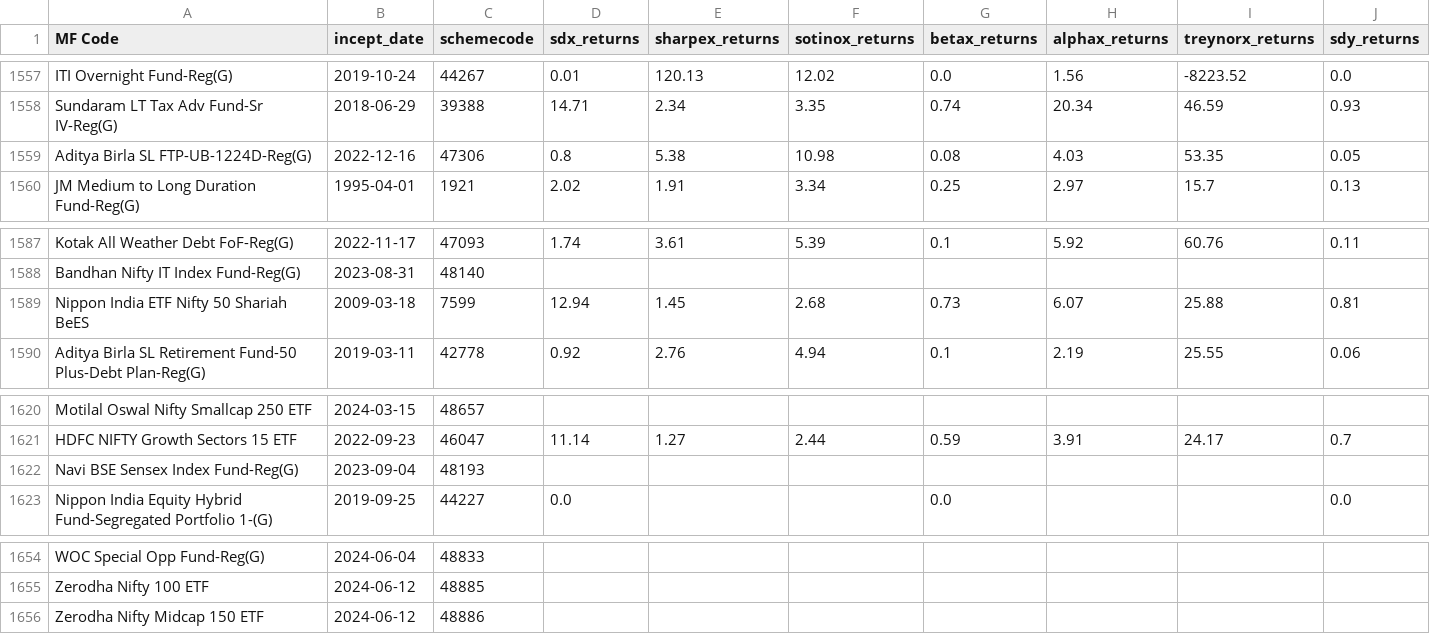
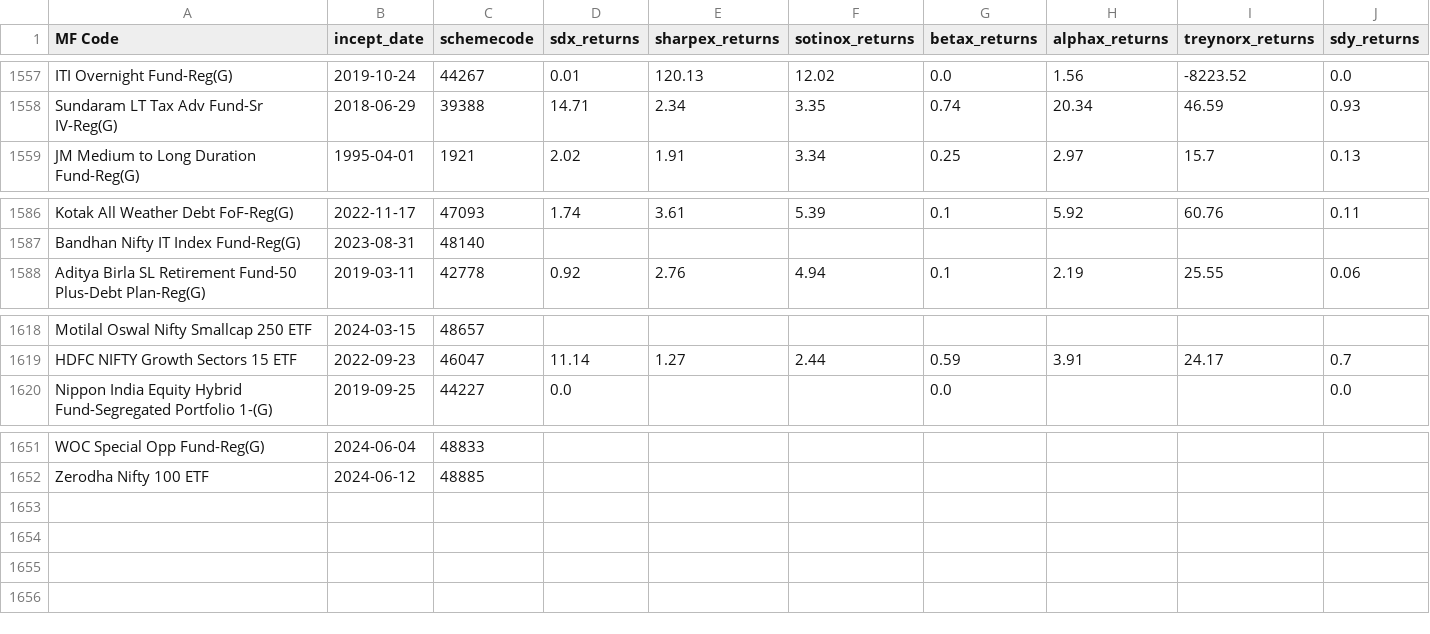
Before and after one commit to nikunjbaheti/MF_Holdinfs-gs, a CSV file: Scheme Risk.csv, drawn as a sheet; only a part is shown, gaps mark what is left out; rows hold the shown columns only; the diff names each change by its address in the sheet, - before the commit and + after, or states it on an @@ line.

```diff
--- a/Scheme Risk.csv
+++ b/Scheme Risk.csv
-row 1559: Aditya Birla SL FTP-UB-1224D-Reg(G) | 2022-12-16 | 47306 | 0.8 | 5.38 | 10.98 | 0.08 | 4.03 | 53.35 | 0.05
-row 1589: Nippon India ETF Nifty 50 Shariah BeES | 2009-03-18 | 7599 | 12.94 | 1.45 | 2.68 | 0.73 | 6.07 | 25.88 | 0.81
-row 1622: Navi BSE Sensex Index Fund-Reg(G) | 2023-09-04 | 48193
-row 1656: Zerodha Nifty Midcap 150 ETF | 2024-06-12 | 48886
```
Also changed, not shown: Index Latest.csv, 2 other files.
